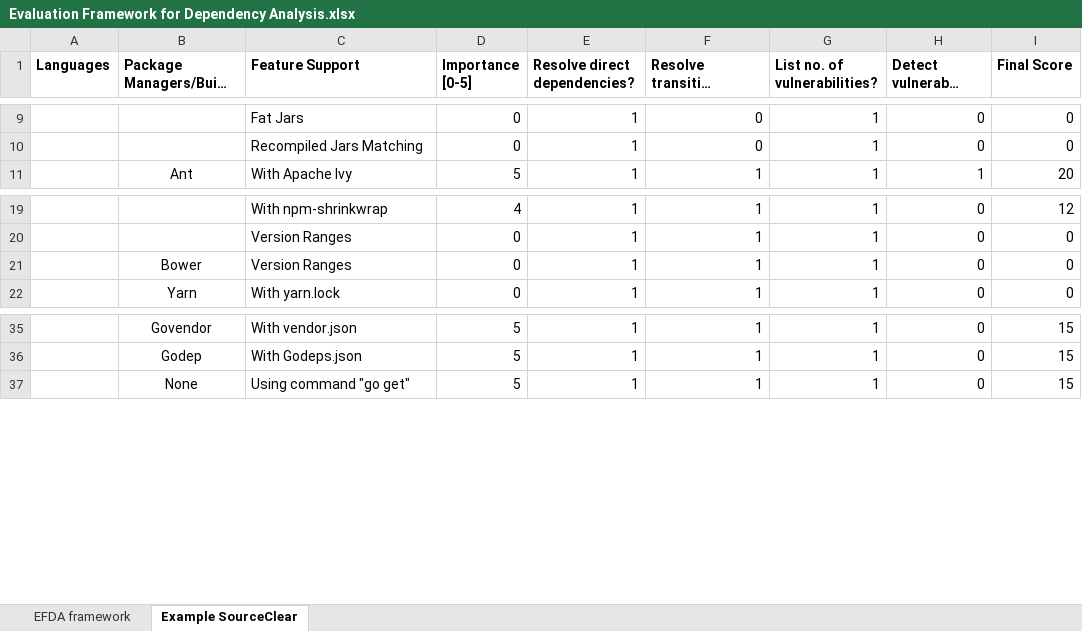
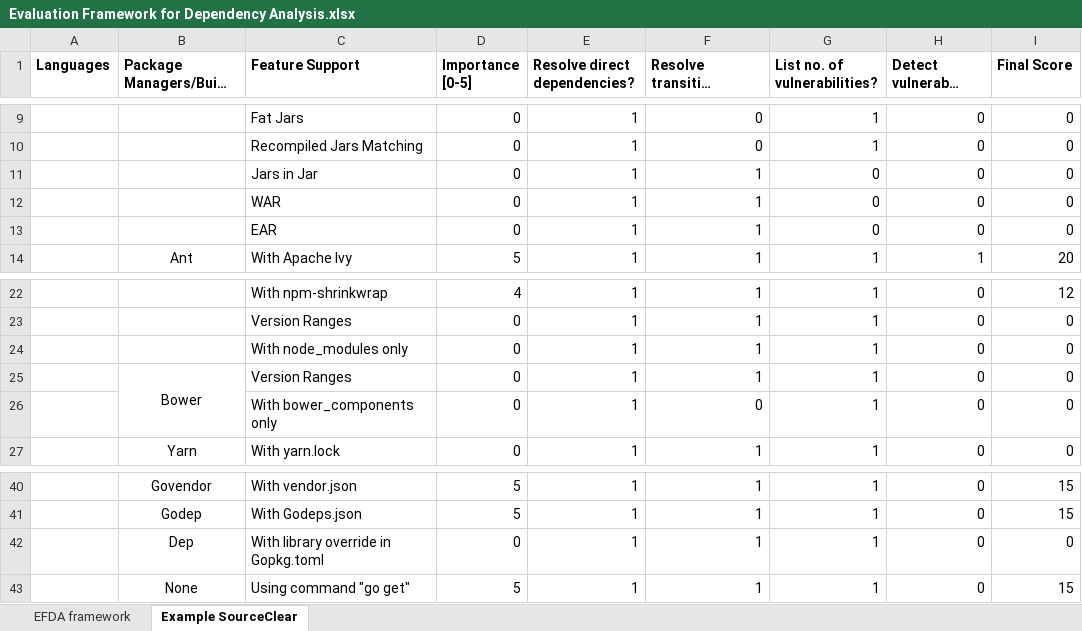
Before and after one commit to srcclr/efda, an Excel workbook: Evaluation Framework for Dependency Analysis.xlsx, sheet Example SourceClear, drawn as a sheet; only a part is shown, gaps mark what is left out; long unchanged cells end in …; values as stored, in another font and other column widths than the file's, no borders; charts and pictures not drawn; addresses are those after the commit; the diff names each change by its address in the sheet, - before the commit and + after, or states it on an @@ line.

Commit message:
Updated the spreadsheet

```diff
--- a/Evaluation Framework for Dependency Analysis.xlsx (sheet Example SourceClear)
+++ b/Evaluation Framework for Dependency Analysis.xlsx (sheet Example SourceClear)
+row 11:  |  | Jars in Jar | 0 | 1 | 1 | 0 | 0 | 0
+row 12:  |  | WAR | 0 | 1 | 1 | 0 | 0 | 0
+row 13:  |  | EAR | 0 | 1 | 1 | 0 | 0 | 0
+row 24:  |  | With node_modules only | 0 | 1 | 1 | 1 | 0 | 0
+B25:B26 merged
+row 26:  |  | With bower_components only | 0 | 1 | 0 | 1 | 0 | 0
+row 42:  | Dep | With library override in Gopkg.toml | 0 | 1 | 1 | 1 | 0 | 0
```
Also changed, not shown: sheet EFDA framework, formulas that keep their value, charts or pictures.
